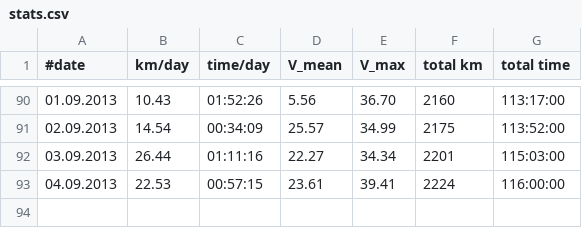
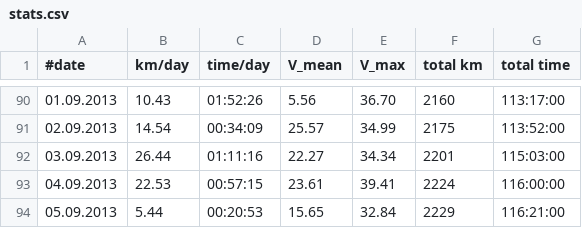
Before and after one commit to hamburger1984/fahrrad, a CSV file: stats.csv, drawn as a sheet; only a part is shown, gaps mark what is left out.

```diff
--- a/stats.csv
+++ b/stats.csv
@@ -93 +93,2 @@
 04.09.2013;22.53;00:57:15;23.61;39.41;2224;116:00:00
+05.09.2013;5.44;00:20:53;15.65;32.84;2229;116:21:00
```
Also changed, not shown: 1 other file.
